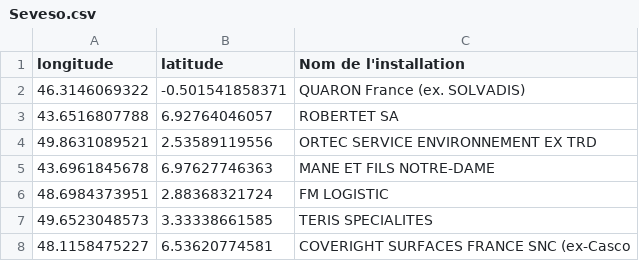
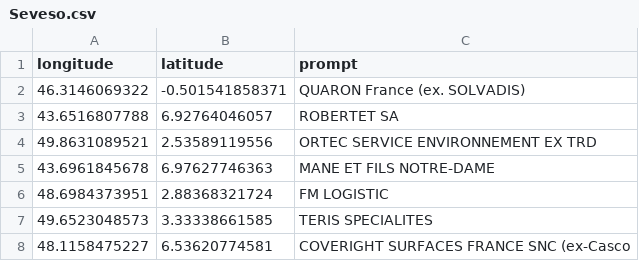
Before and after one commit to ASM-Studios/officeDuTourisme-Back, a CSV file: DataSet/Seveso.csv, drawn as a sheet; only a part is shown.

Commit message:
[ADD] data sets
Signed-off-by: 3WW <basile.fouquet@epitech.eu>

```diff
--- a/DataSet/Seveso.csv
+++ b/DataSet/Seveso.csv
@@ -1,2 +1,2 @@
-longitude,latitude,Nom de l'installation
+longitude,latitude,prompt
 46.3146069322,-0.501541858371,QUARON France (ex. SOLVADIS)
```
Also changed, not shown: DataSet/Blood.csv, DataSet/VaccinCenter.csv, 2 other files.
